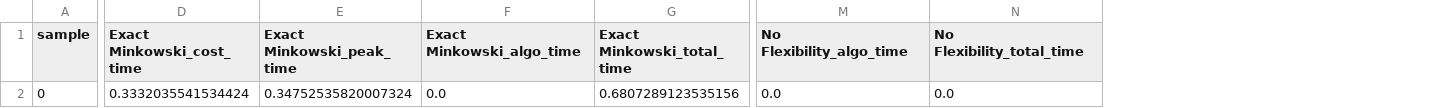
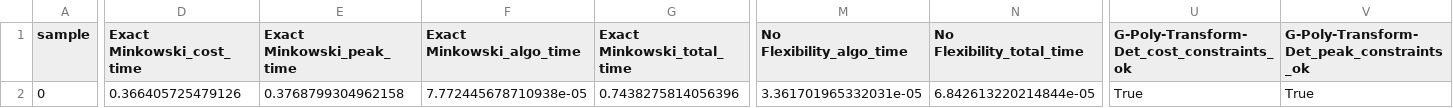
Before and after one commit to soda831143/g_polymatroid-flexibility, a CSV file: comparison_results/advanced_comparison_results.csv, drawn as a sheet; only a part is shown, gaps mark what is left out; the diff covers the shown part only; the diff names each change by its address in the sheet, - before the commit and + after, or states it on an @@ line.

```diff
--- a/comparison_results/advanced_comparison_results.csv
+++ b/comparison_results/advanced_comparison_results.csv
+column U, rows 1-2: G-Poly-Transform-Det_cost_constraints_ok | True
+column V, rows 1-2: G-Poly-Transform-Det_peak_constraints_ok | True
-D2 (Exact Minkowski_cost_time): 0.3332035541534424
+D2 (Exact Minkowski_cost_time): 0.366405725479126
-E2 (Exact Minkowski_peak_time): 0.34752535820007324
+E2 (Exact Minkowski_peak_time): 0.3768799304962158
-F2 (Exact Minkowski_algo_time): 0.0
+F2 (Exact Minkowski_algo_time): 7.772445678710938e-05
-G2 (Exact Minkowski_total_time): 0.6807289123535156
+G2 (Exact Minkowski_total_time): 0.7438275814056396
-M2 (No Flexibility_algo_time): 0.0
+M2 (No Flexibility_algo_time): 3.361701965332031e-05
-N2 (No Flexibility_total_time): 0.0
+N2 (No Flexibility_total_time): 6.842613220214844e-05
```
Also changed, not shown: 7 edited cells elsewhere in this file, 19 other files.
